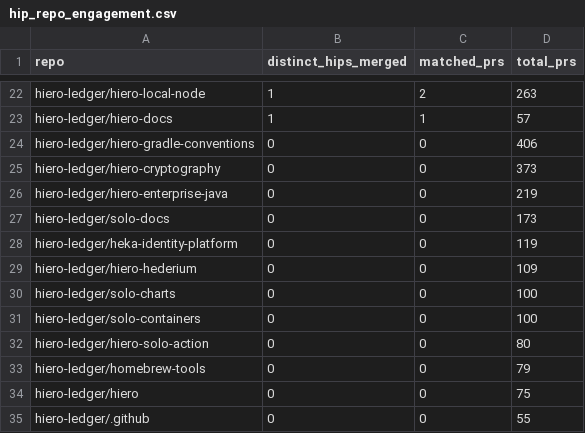
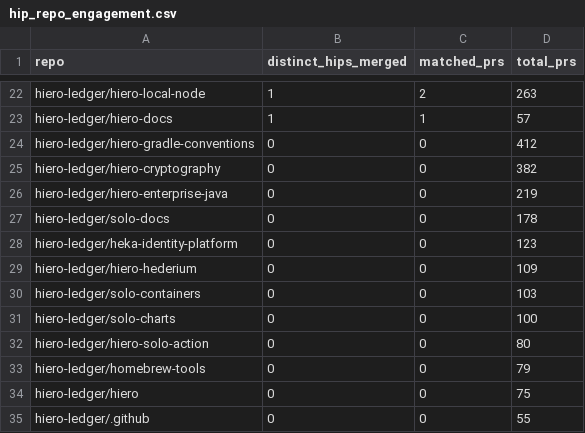
Before and after one commit to iron-prog/analytics, a CSV file: api/v1/hiero-ledger/hip_repo_engagement.csv, drawn as a sheet; only a part is shown, gaps mark what is left out; the diff covers the shown part only.

```diff
--- a/api/v1/hiero-ledger/hip_repo_engagement.csv
+++ b/api/v1/hiero-ledger/hip_repo_engagement.csv
@@ -23,10 +23,10 @@ hiero-ledger/hiero-local-node,1,2,263
 hiero-ledger/hiero-docs,1,1,57
-hiero-ledger/hiero-gradle-conventions,0,0,406
-hiero-ledger/hiero-cryptography,0,0,373
+hiero-ledger/hiero-gradle-conventions,0,0,412
+hiero-ledger/hiero-cryptography,0,0,382
 hiero-ledger/hiero-enterprise-java,0,0,219
-hiero-ledger/solo-docs,0,0,173
-hiero-ledger/heka-identity-platform,0,0,119
+hiero-ledger/solo-docs,0,0,178
+hiero-ledger/heka-identity-platform,0,0,123
 hiero-ledger/hiero-hederium,0,0,109
+hiero-ledger/solo-containers,0,0,103
 hiero-ledger/solo-charts,0,0,100
-hiero-ledger/solo-containers,0,0,100
 hiero-ledger/hiero-solo-action,0,0,80
```
Also changed, not shown: 1 added row, 1 removed row and 14 edited cells elsewhere in this file, 22 other files.
